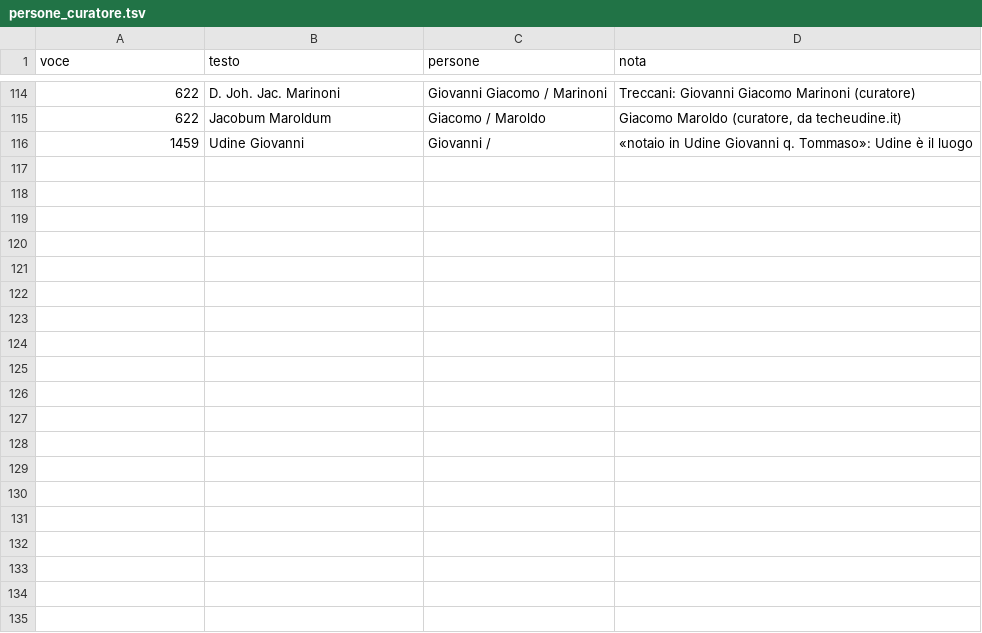
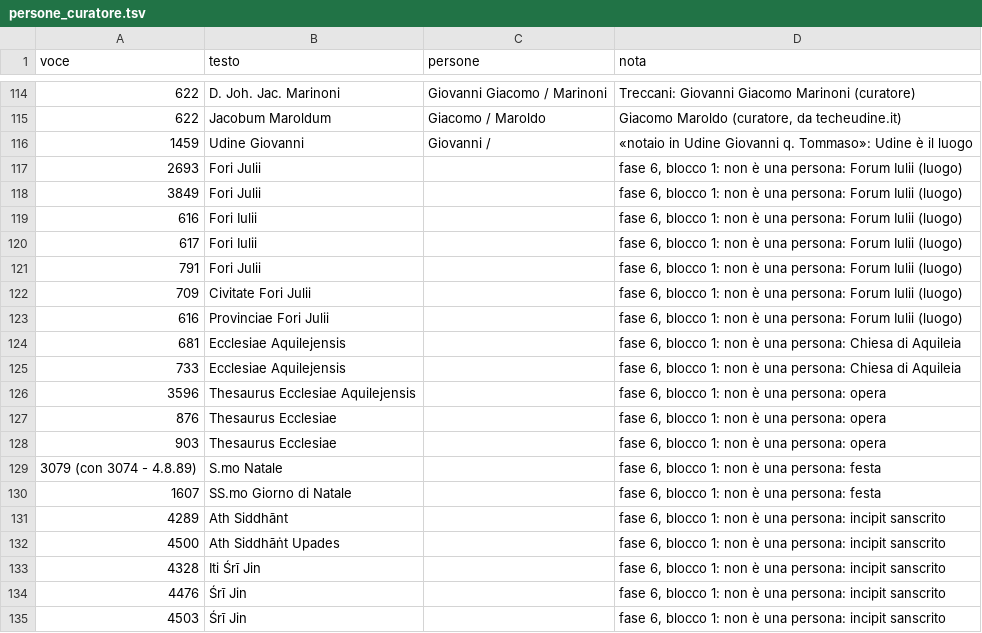
Before and after one commit to flowergreg/Inventario-Fondo-Principale, a TSV file: dati/liste/persone_curatore.tsv, drawn as a sheet; only a part is shown, gaps mark what is left out; the diff covers the shown part only.

```diff
--- a/dati/liste/persone_curatore.tsv
+++ b/dati/liste/persone_curatore.tsv
@@ -116 +116,20 @@ voce	testo	persone	nota
 1459	Udine Giovanni	Giovanni /	«notaio in Udine Giovanni q. Tommaso»: Udine è il luogo
+2693	Fori Julii		fase 6, blocco 1: non è una persona: Forum Iulii (luogo)
+3849	Fori Julii		fase 6, blocco 1: non è una persona: Forum Iulii (luogo)
+616	Fori Iulii		fase 6, blocco 1: non è una persona: Forum Iulii (luogo)
+617	Fori Iulii		fase 6, blocco 1: non è una persona: Forum Iulii (luogo)
+791	Fori Julii		fase 6, blocco 1: non è una persona: Forum Iulii (luogo)
+709	Civitate Fori Julii		fase 6, blocco 1: non è una persona: Forum Iulii (luogo)
+616	Provinciae Fori Julii		fase 6, blocco 1: non è una persona: Forum Iulii (luogo)
+681	Ecclesiae Aquilejensis		fase 6, blocco 1: non è una persona: Chiesa di Aquileia
+733	Ecclesiae Aquilejensis		fase 6, blocco 1: non è una persona: Chiesa di Aquileia
+3596	Thesaurus Ecclesiae Aquilejensis		fase 6, blocco 1: non è una persona: opera
+876	Thesaurus Ecclesiae		fase 6, blocco 1: non è una persona: opera
+903	Thesaurus Ecclesiae		fase 6, blocco 1: non è una persona: opera
+3079 (con 3074 - 4.8.89)	S.mo Natale		fase 6, blocco 1: non è una persona: festa
+1607	SS.mo Giorno di Natale		fase 6, blocco 1: non è una persona: festa
+4289	Ath Siddhānt		fase 6, blocco 1: non è una persona: incipit sanscrito
+4500	Ath Siddhāṅt Upades		fase 6, blocco 1: non è una persona: incipit sanscrito
+4328	Iti Śrī Jin		fase 6, blocco 1: non è una persona: incipit sanscrito
+4476	Śrī Jin		fase 6, blocco 1: non è una persona: incipit sanscrito
+4503	Śrī Jin		fase 6, blocco 1: non è una persona: incipit sanscrito
```
Also changed, not shown: 16 added rows elsewhere in this file, dati/liste/persone_collegamenti.tsv, 15 other files.
